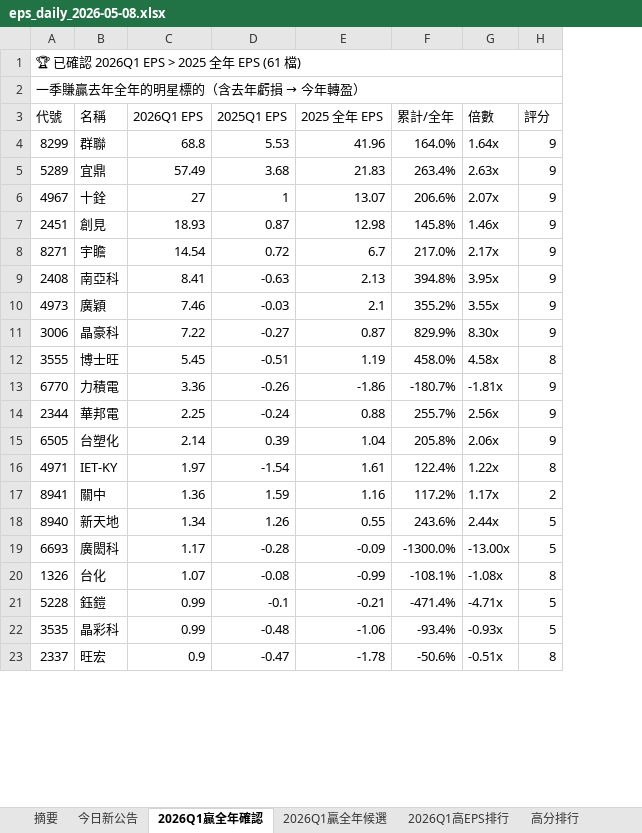
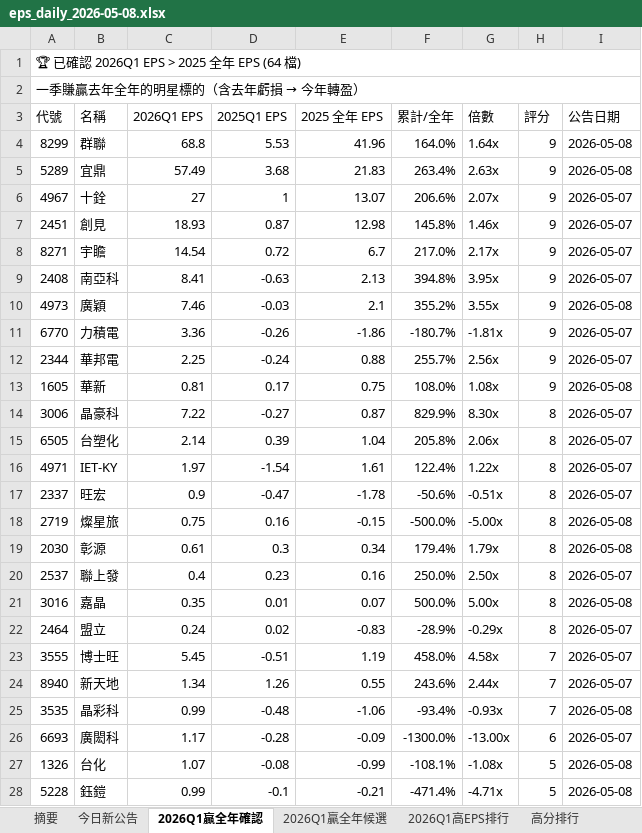
Before and after one commit to ianlife4/eps-cron, an Excel workbook: reports/eps_daily_2026-05-08.xlsx, sheet 2026Q1贏全年確認, drawn as a sheet; only a part is shown; values as stored, in another font and other column widths than the file's, no cell formats; removed rows and columns are numbered as before the commit, all else as after; the diff covers the shown part only; the diff names each change by its address in the sheet, - before the commit and + after, or states it on an @@ line.

```diff
--- a/reports/eps_daily_2026-05-08.xlsx (sheet 2026Q1贏全年確認)
+++ b/reports/eps_daily_2026-05-08.xlsx (sheet 2026Q1贏全年確認)
+column I (公告日期), rows 4-12: 2026-05-08 | 2026-05-08 | 2026-05-07 | 2026-05-07 | 2026-05-07 | 2026-05-07 | 2026-05-08 | 2026-05-07 | 2026-05-07; rows 15-16: 2026-05-07 | 2026-05-07; row 24: 2026-05-07; rows 26-28: 2026-05-07 | 2026-05-08 | 2026-05-08
-A1 (代號): 🏆 已確認 2026Q1 EPS > 2025 全年 EPS (61 檔)
+A1 (代號): 🏆 已確認 2026Q1 EPS > 2025 全年 EPS (64 檔)
-row 11: 3006 | 晶豪科 | 7.22 | -0.27 | 0.87 | 829.9% | 8.30x | 9
-row 12: 3555 | 博士旺 | 5.45 | -0.51 | 1.19 | 458.0% | 4.58x | 8
+row 13: 1605 | 華新 | 0.81 | 0.17 | 0.75 | 108.0% | 1.08x | 9 | 2026-05-08
+row 14: 3006 | 晶豪科 | 7.22 | -0.27 | 0.87 | 829.9% | 8.30x | 8 | 2026-05-07
-H15 (評分): 9
+H15 (評分): 8
@@ row 17 moved to row 47: 8941 @@
@@ row 23 moved to row 17: 2337 @@
+row 18: 2719 | 燦星旅 | 0.75 | 0.16 | -0.15 | -500.0% | -5.00x | 8 | 2026-05-08
+row 19: 2030 | 彰源 | 0.61 | 0.3 | 0.34 | 179.4% | 1.79x | 8 | 2026-05-08
+row 20: 2537 | 聯上發 | 0.4 | 0.23 | 0.16 | 250.0% | 2.50x | 8 | 2026-05-07
+row 21: 3016 | 嘉晶 | 0.35 | 0.01 | 0.07 | 500.0% | 5.00x | 8 | 2026-05-08
+row 22: 2464 | 盟立 | 0.24 | 0.02 | -0.83 | -28.9% | -0.29x | 8 | 2026-05-07
+row 23: 3555 | 博士旺 | 5.45 | -0.51 | 1.19 | 458.0% | 4.58x | 7 | 2026-05-07
-H24 (評分): 5
+H24 (評分): 7
+row 25: 3535 | 晶彩科 | 0.99 | -0.48 | -1.06 | -93.4% | -0.93x | 7 | 2026-05-08
-H26 (評分): 5
+H26 (評分): 6
-H27 (評分): 8
+H27 (評分): 5
-row 22: 3535 | 晶彩科 | 0.99 | -0.48 | -1.06 | -93.4% | -0.93x | 5
```
Also changed, not shown: 12 added rows, 15 removed rows, 10 moved rows and 5 edited cells elsewhere in this sheet, sheet 今日新公告, sheet 完整 EPS, sheet 高分排行, sheet 衰退警示, sheet 2026Q1高EPS排行, sheet 摘要, 1 more sheet, cell formats, 1 other file.
